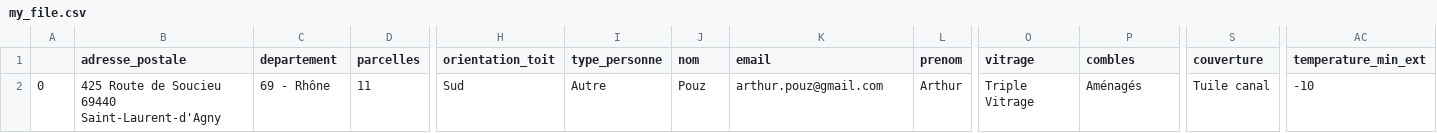
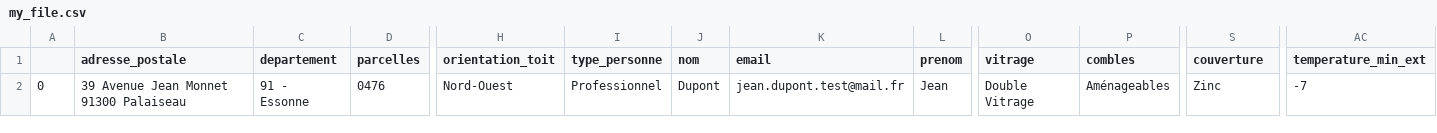
Before and after one commit to ArthurPouzCS/Solar_Sales, a CSV file: df_to_save/my_file.csv, drawn as a sheet; only a part is shown, gaps mark what is left out; the diff covers the shown part only; the diff names each change by its address in the sheet, - before the commit and + after, or states it on an @@ line.

```diff
--- a/df_to_save/my_file.csv
+++ b/df_to_save/my_file.csv
-B2 (adresse_postale): 425 Route de Soucieu 69440 Saint-Laurent-d'Agny
+B2 (adresse_postale): 39 Avenue Jean Monnet 91300 Palaiseau
-C2 (departement): 69 - Rhône
+C2 (departement): 91 - Essonne
-D2 (parcelles): 11
+D2 (parcelles): 0476
-H2 (orientation_toit): Sud
+H2 (orientation_toit): Nord-Ouest
-I2 (type_personne): Autre
+I2 (type_personne): Professionnel
-J2 (nom): Pouz
+J2 (nom): Dupont
-K2 (email): arthur.pouz@gmail.com
+K2 (email): jean.dupont.test@mail.fr
-L2 (prenom): Arthur
+L2 (prenom): Jean
-O2 (vitrage): Triple Vitrage
+O2 (vitrage): Double Vitrage
-P2 (combles): Aménagés
+P2 (combles): Aménageables
-S2 (couverture): Tuile canal
+S2 (couverture): Zinc
-AC2 (temperature_min_ext): -10
+AC2 (temperature_min_ext): -7
```
Also changed, not shown: 18 edited cells elsewhere in this file, 4 other files.
